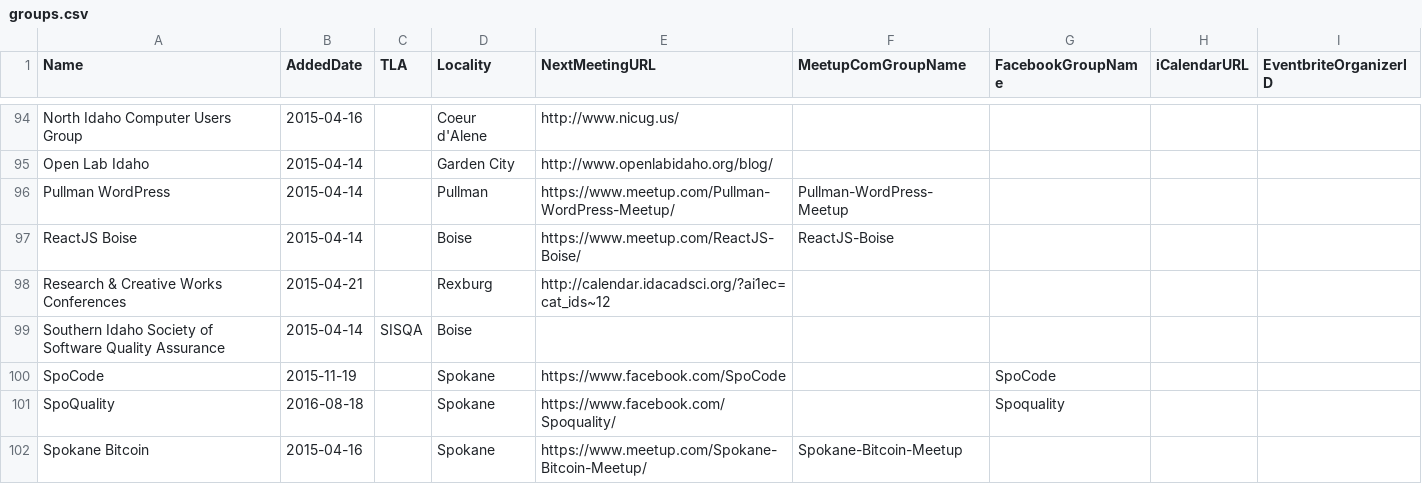
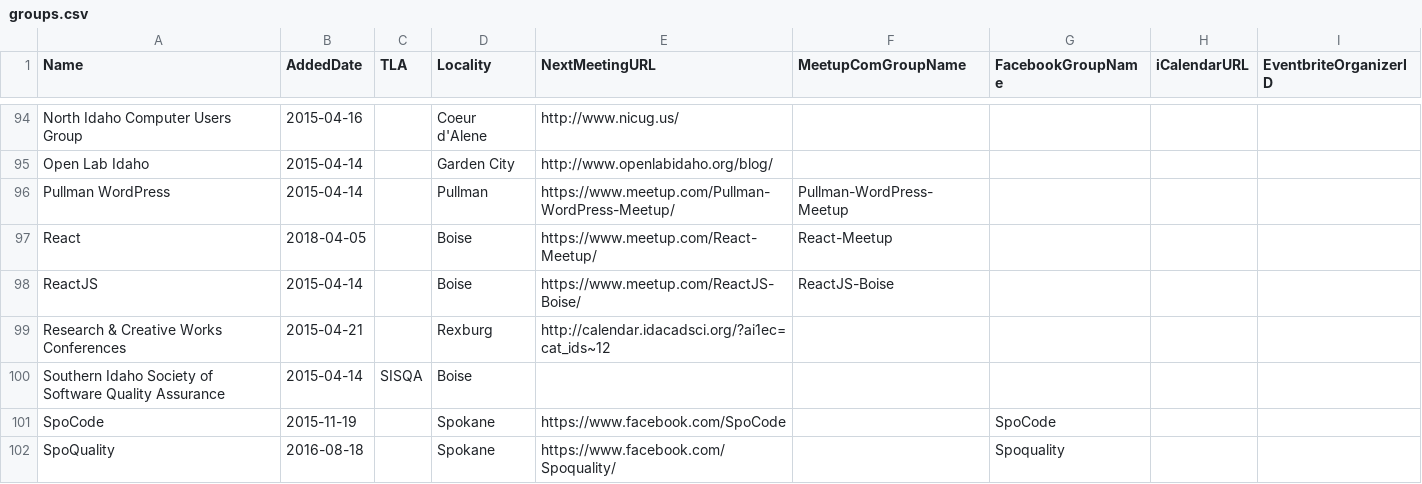
Before and after one commit to rationalagents/gemstateio-groups, a CSV file: groups.csv, drawn as a sheet; only a part is shown, gaps mark what is left out; the shorter side is filled out with more unchanged rows.

Commit message:
Add React (different than ReactJS already listed) (#79)

```diff
--- a/groups.csv
+++ b/groups.csv
@@ -96,3 +96,4 @@ Open Lab Idaho,2015-04-14,,Garden City,http://www.openlabidaho.org/blog/,,,,
 Pullman WordPress,2015-04-14,,Pullman,https://www.meetup.com/Pullman-WordPress-Meetup/,Pullman-WordPress-Meetup,,,
-ReactJS Boise,2015-04-14,,Boise,https://www.meetup.com/ReactJS-Boise/,ReactJS-Boise,,,
+React,2018-04-05,,Boise,https://www.meetup.com/React-Meetup/,React-Meetup,,,
+ReactJS,2015-04-14,,Boise,https://www.meetup.com/ReactJS-Boise/,ReactJS-Boise,,,
 Research & Creative Works Conferences,2015-04-21,,Rexburg,http://calendar.idacadsci.org/?ai1ec=cat_ids~12,,,,
```
